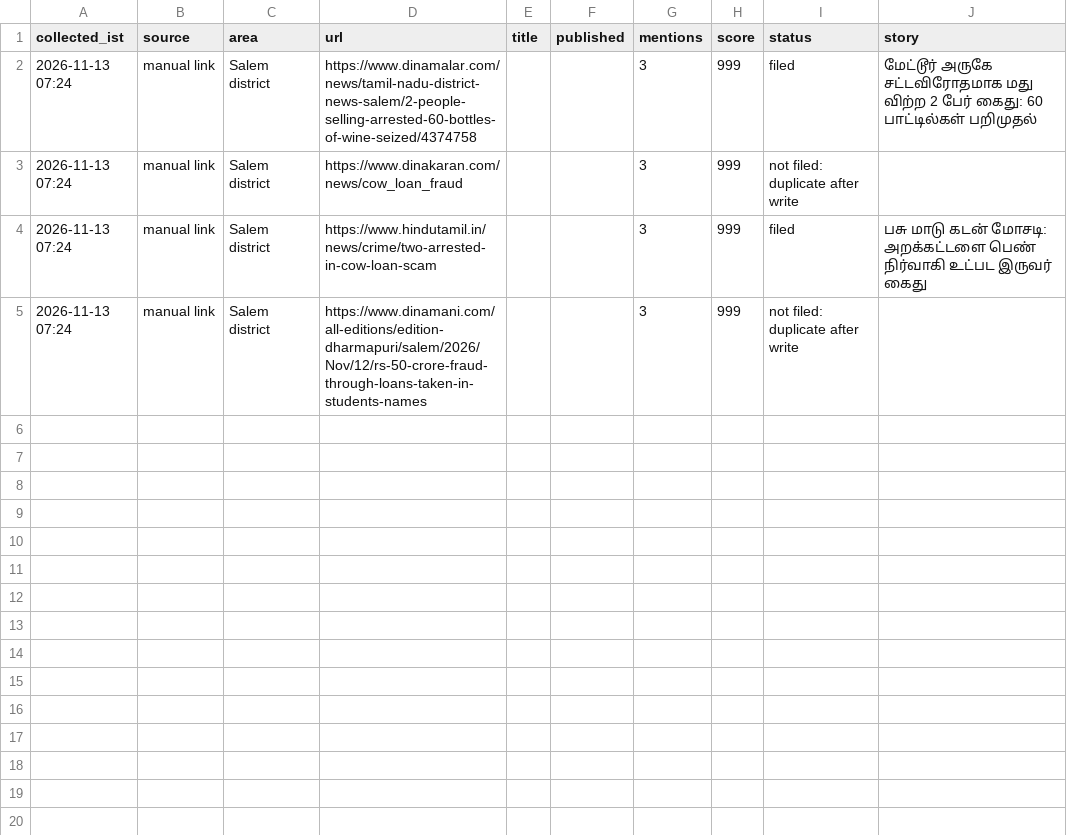
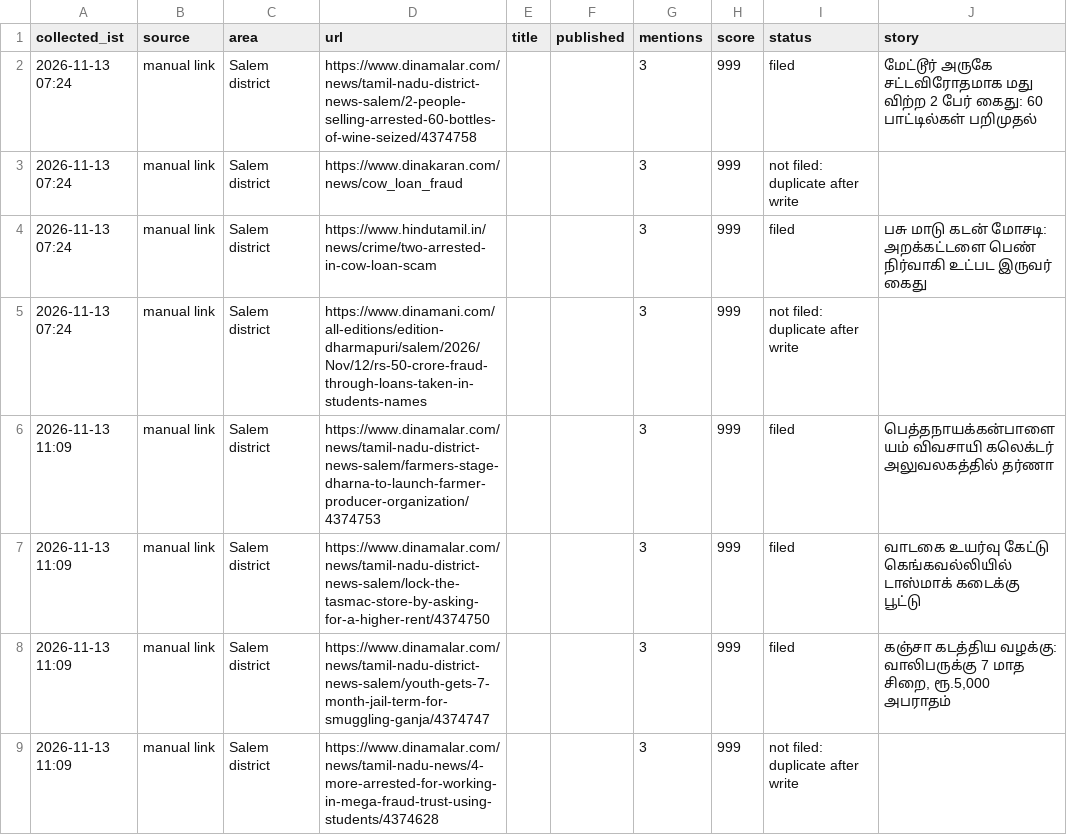
Before and after one commit to news360-tn/salem360-autopost, a CSV file: research_free/archive/2026-11.csv, drawn as a sheet.

```diff
--- a/research_free/archive/2026-11.csv
+++ b/research_free/archive/2026-11.csv
@@ -5 +5,5 @@ collected_ist,source,area,url,title,published,mentions,score,status,story
 2026-11-13 07:24,manual link,Salem district,https://www.dinamani.com/all-editions/edition-dharmapuri/salem/2026/Nov/12/rs-50-crore-fraud-through-loans-taken-in-students-names,,,3,999,not filed: duplicate after write,
+2026-11-13 11:09,manual link,Salem district,https://www.dinamalar.com/news/tamil-nadu-district-news-salem/farmers-stage-dharna-to-launch-farmer-producer-organization/4374753,,,3,999,filed,பெத்தநாயக்கன்பாளையம் விவசாயி கலெக்டர் அலுவலகத்தில் தர்ணா
+2026-11-13 11:09,manual link,Salem district,https://www.dinamalar.com/news/tamil-nadu-district-news-salem/lock-the-tasmac-store-by-asking-for-a-higher-rent/4374750,,,3,999,filed,வாடகை உயர்வு கேட்டு கெங்கவல்லியில் டாஸ்மாக் கடைக்கு பூட்டு
+2026-11-13 11:09,manual link,Salem district,https://www.dinamalar.com/news/tamil-nadu-district-news-salem/youth-gets-7-month-jail-term-for-smuggling-ganja/4374747,,,3,999,filed,"கஞ்சா கடத்திய வழக்கு: வாலிபருக்கு 7 மாத சிறை, ரூ.5,000 அபராதம்"
+2026-11-13 11:09,manual link,Salem district,https://www.dinamalar.com/news/tamil-nadu-news/4-more-arrested-for-working-in-mega-fraud-trust-using-students/4374628,,,3,999,not filed: duplicate after write,
```
Also changed, not shown: 7 other files.
